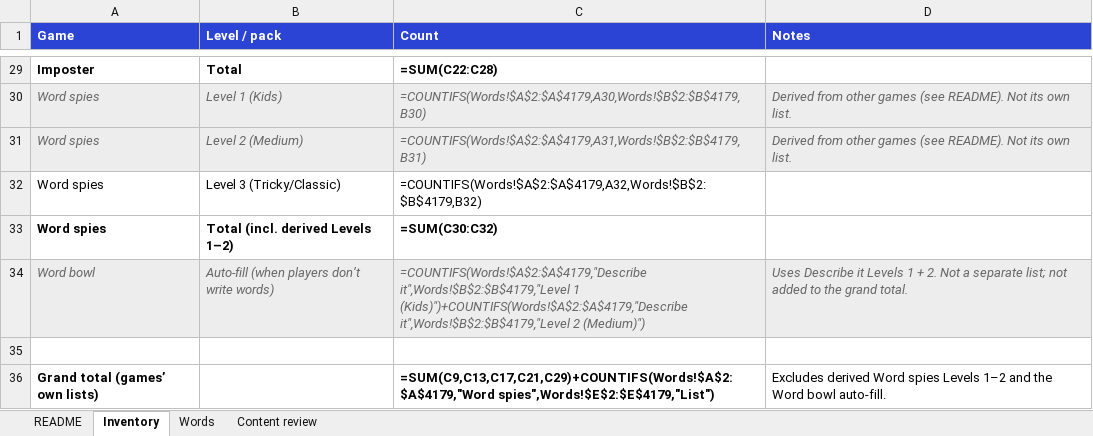
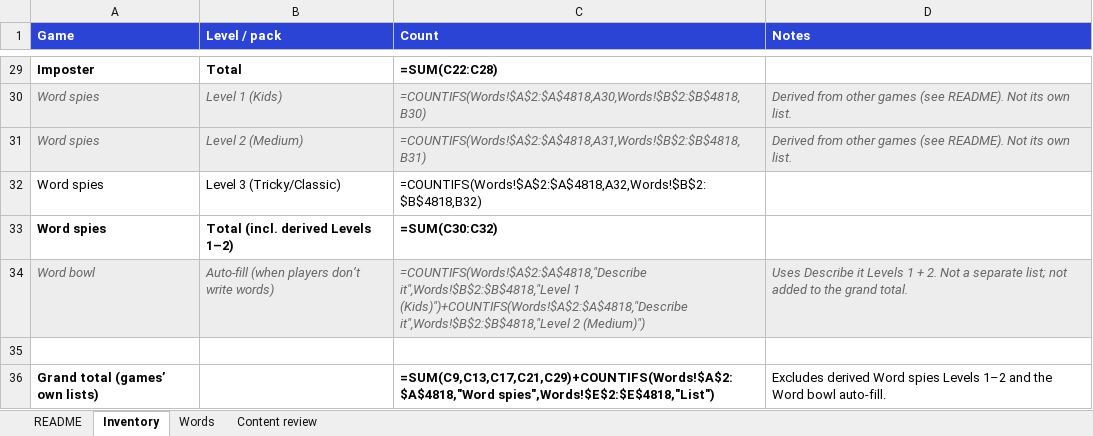
Before and after one commit to meep23t/Game-night, an Excel workbook: docs/game-night-words.xlsx, sheet Inventory, drawn as a sheet; only a part is shown, gaps mark what is left out; values as stored, in another font and other column widths than the file's, no borders; formulas without a stored value are shown as written; the diff covers the shown part only; the diff names each change by its address in the sheet, - before the commit and + after, or states it on an @@ line.

```diff
--- a/docs/game-night-words.xlsx (sheet Inventory)
+++ b/docs/game-night-words.xlsx (sheet Inventory)
-C30 (Count): =COUNTIFS(Words!$A$2:$A$4179,A30,Words!$B$2:$B$4179,B30)
+C30 (Count): =COUNTIFS(Words!$A$2:$A$4818,A30,Words!$B$2:$B$4818,B30)
-C31 (Count): =COUNTIFS(Words!$A$2:$A$4179,A31,Words!$B$2:$B$4179,B31)
+C31 (Count): =COUNTIFS(Words!$A$2:$A$4818,A31,Words!$B$2:$B$4818,B31)
-C32 (Count): =COUNTIFS(Words!$A$2:$A$4179,A32,Words!$B$2:$B$4179,B32)
+C32 (Count): =COUNTIFS(Words!$A$2:$A$4818,A32,Words!$B$2:$B$4818,B32)
-C34 (Count): =COUNTIFS(Words!$A$2:$A$4179,"Describe it",Words!$B$2:$B$4179,"Level 1 (Kids)")+COUNTIFS(Words!$A$2:$A$4179,"Describe it",Words!$B$2:$B$4179,"Level 2 (Medium)")
+C34 (Count): =COUNTIFS(Words!$A$2:$A$4818,"Describe it",Words!$B$2:$B$4818,"Level 1 (Kids)")+COUNTIFS(Words!$A$2:$A$4818,"Describe it",Words!$B$2:$B$4818,"Level 2 (Medium)")
-C36 (Count): =SUM(C9,C13,C17,C21,C29)+COUNTIFS(Words!$A$2:$A$4179,"Word spies",Words!$E$2:$E$4179,"List")
+C36 (Count): =SUM(C9,C13,C17,C21,C29)+COUNTIFS(Words!$A$2:$A$4818,"Word spies",Words!$E$2:$E$4818,"List")
```
Also changed, not shown: 23 edited cells elsewhere in this sheet, sheet Words, 2 other files.
